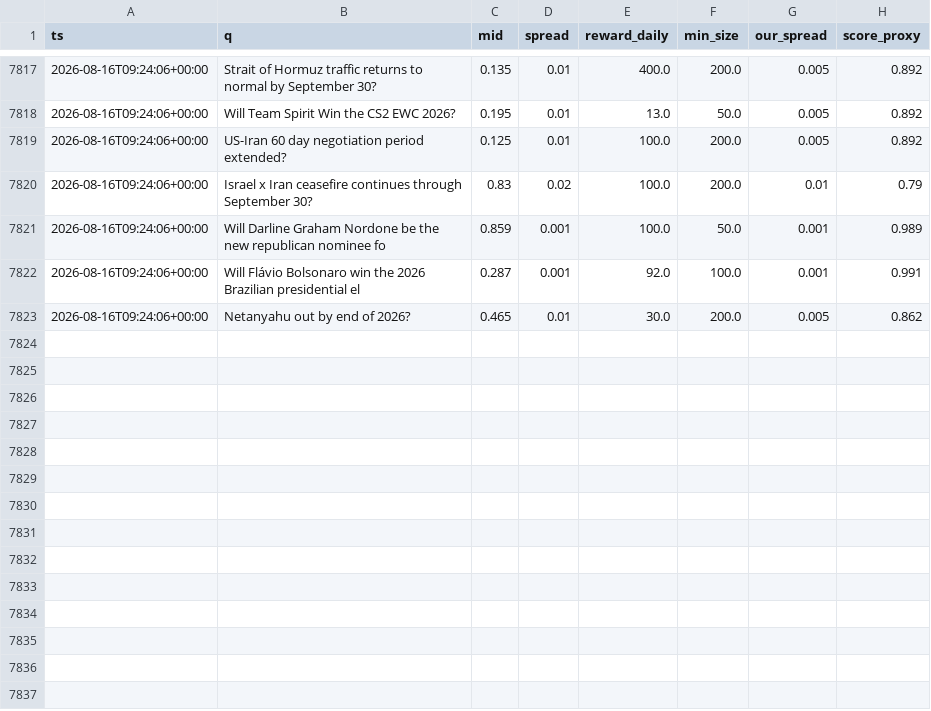
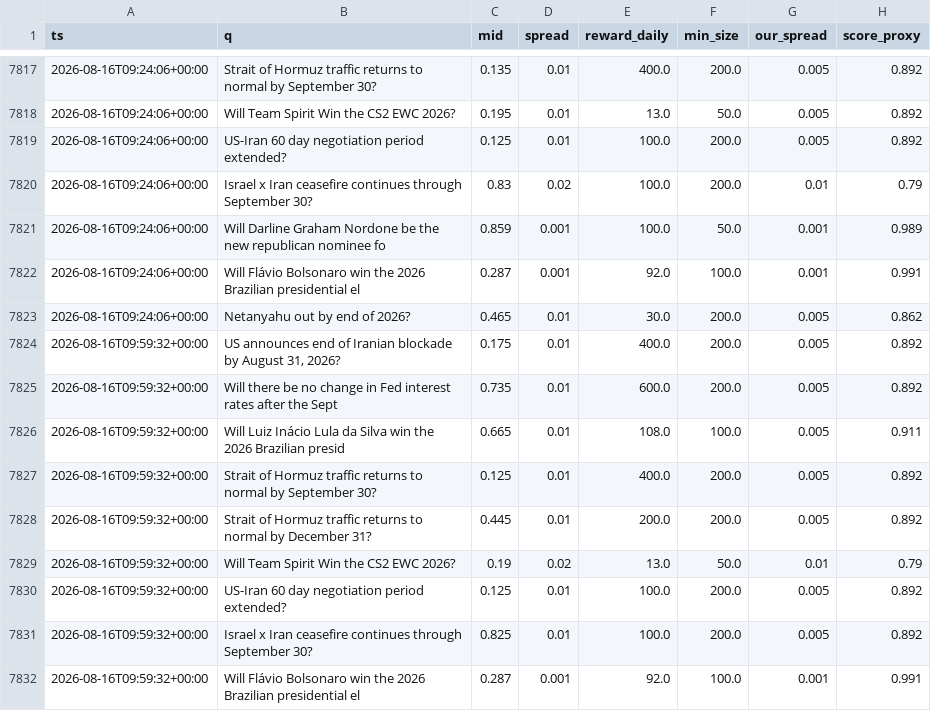
Before and after one commit to Savi-Swar/desk, a CSV file: collected/maker_book.csv, drawn as a sheet; only a part is shown, gaps mark what is left out.

```diff
--- a/collected/maker_book.csv
+++ b/collected/maker_book.csv
@@ -7823 +7823,10 @@ ts,q,mid,spread,reward_daily,min_size,our_spread,score_proxy
 2026-08-16T09:24:06+00:00,Netanyahu out by end of 2026?,0.465,0.01,30.0,200.0,0.005,0.862
+2026-08-16T09:59:32+00:00,"US announces end of Iranian blockade by August 31, 2026?",0.175,0.01,400.0,200.0,0.005,0.892
+2026-08-16T09:59:32+00:00,Will there be no change in Fed interest rates after the Sept,0.735,0.01,600.0,200.0,0.005,0.892
+2026-08-16T09:59:32+00:00,Will Luiz Inácio Lula da Silva win the 2026 Brazilian presid,0.665,0.01,108.0,100.0,0.005,0.911
+2026-08-16T09:59:32+00:00,Strait of Hormuz traffic returns to normal by September 30?,0.125,0.01,400.0,200.0,0.005,0.892
+2026-08-16T09:59:32+00:00,Strait of Hormuz traffic returns to normal by December 31?,0.445,0.01,200.0,200.0,0.005,0.892
+2026-08-16T09:59:32+00:00,Will Team Spirit Win the CS2 EWC 2026?,0.19,0.02,13.0,50.0,0.01,0.79
+2026-08-16T09:59:32+00:00,US-Iran 60 day negotiation period extended?,0.125,0.01,100.0,200.0,0.005,0.892
+2026-08-16T09:59:32+00:00,Israel x Iran ceasefire continues through September 30?,0.825,0.01,100.0,200.0,0.005,0.892
+2026-08-16T09:59:32+00:00,Will Flávio Bolsonaro win the 2026 Brazilian presidential el,0.287,0.001,92.0,100.0,0.001,0.991
```
Also changed, not shown: 1 other file.
